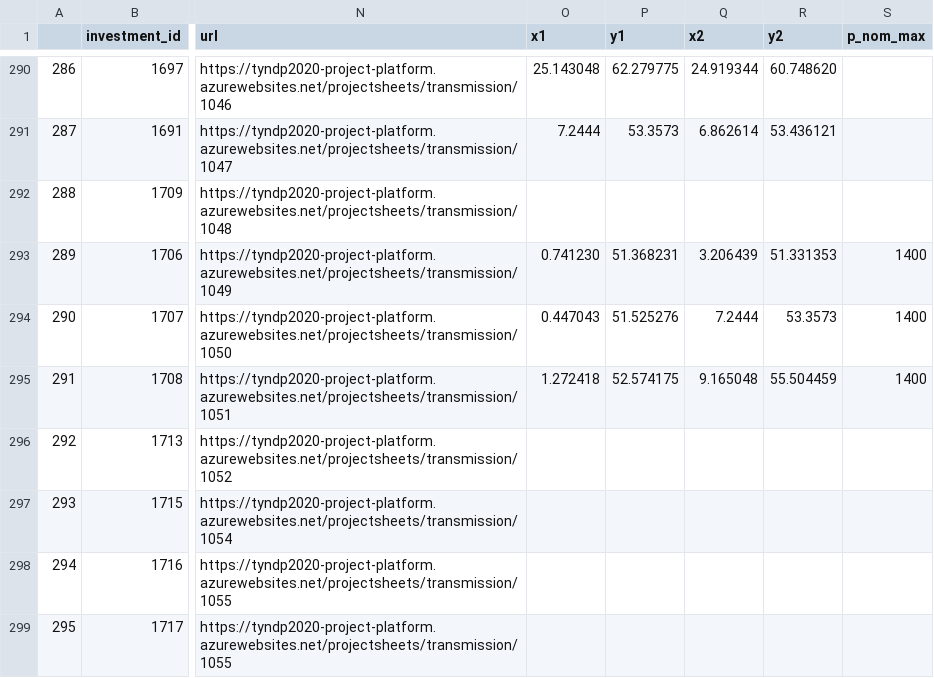
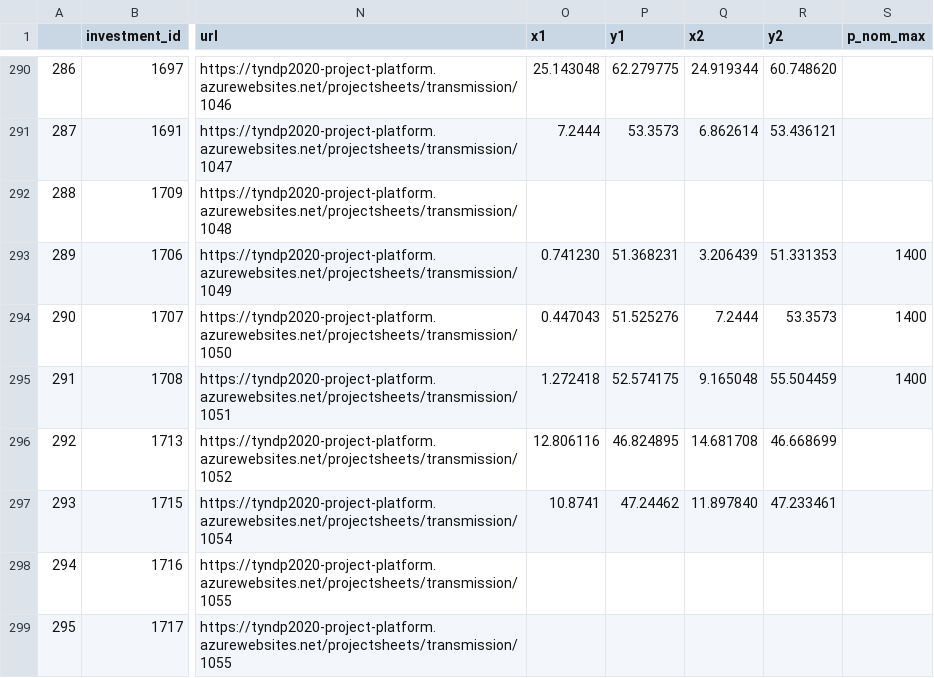
Before and after one commit to grecht/tyndp_to_pypsa, a CSV file: 2020/2020_curated.csv, drawn as a sheet; only a part is shown, gaps mark what is left out; the diff names each change by its address in the sheet, - before the commit and + after, or states it on an @@ line.

Commit message:
Add proj 1052,1054

```diff
--- a/2020/2020_curated.csv
+++ b/2020/2020_curated.csv
-O296 (x1): (empty)
+O296 (x1): 12.806116
-P296 (y1): (empty)
+P296 (y1): 46.824895
-Q296 (x2): (empty)
+Q296 (x2): 14.681708
-R296 (y2): (empty)
+R296 (y2): 46.668699
-O297 (x1): (empty)
+O297 (x1): 10.8741
-P297 (y1): (empty)
+P297 (y1): 47.24462
-Q297 (x2): (empty)
+Q297 (x2): 11.897840
-R297 (y2): (empty)
+R297 (y2): 47.233461
```
